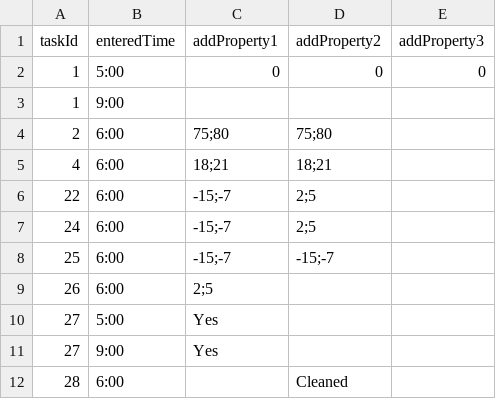
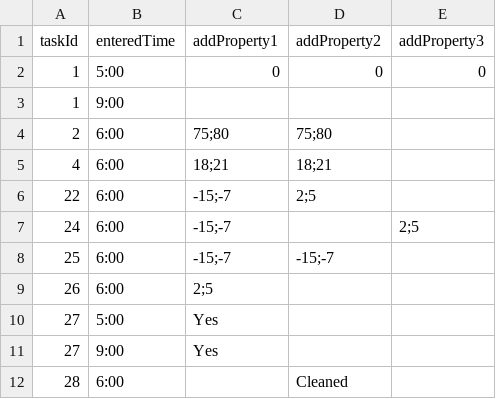
Before and after one commit to pramidi11/ramesh, a CSV file: src/main/resources/nineam.csv, drawn as a sheet.

```diff
--- a/src/main/resources/nineam.csv
+++ b/src/main/resources/nineam.csv
@@ -6,3 +6,3 @@
 22,6:00,-15;-7,2;5,
-24,6:00,-15;-7,2;5,
+24,6:00,-15;-7,,2;5
 25,6:00,-15;-7,-15;-7,
```
Also changed, not shown: src/main/resources/ninepm.csv, 2 other files.
